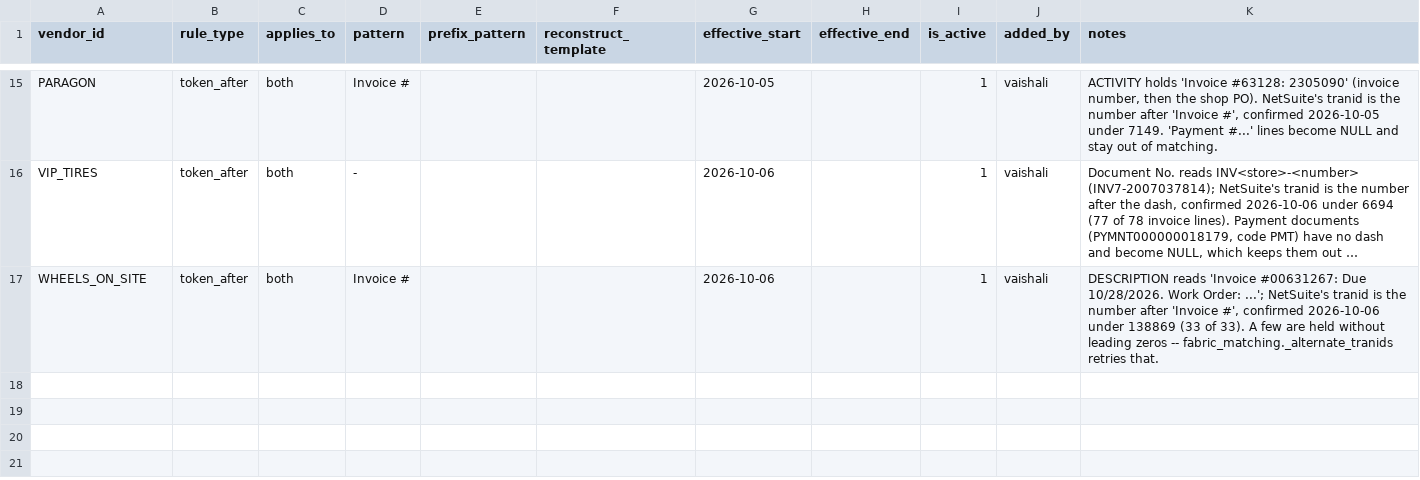
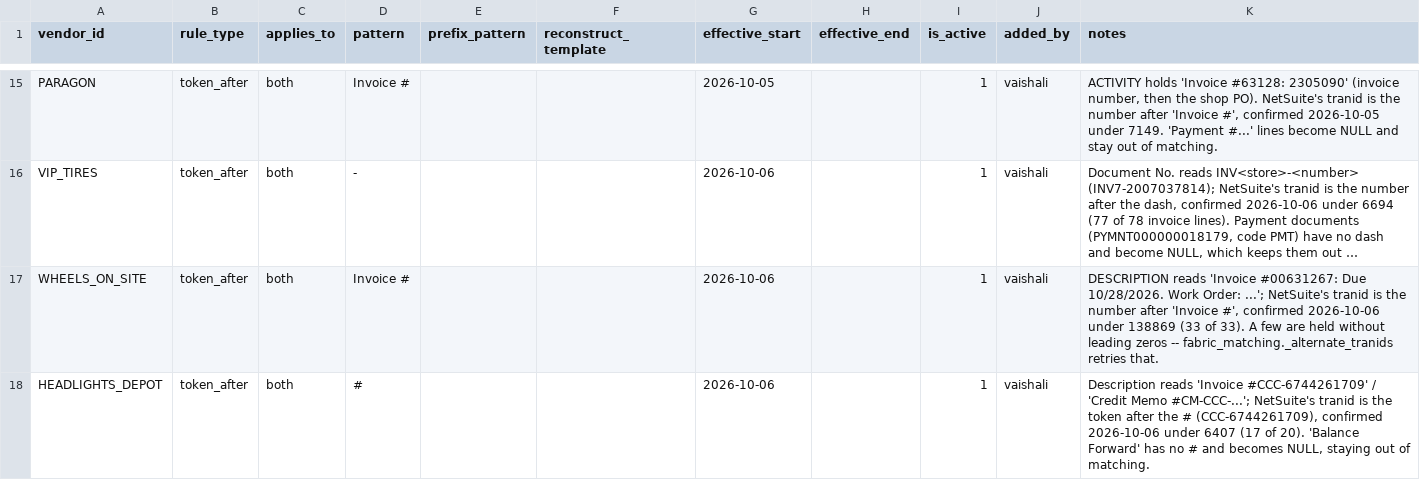
Before and after one commit to ayush-dg/vive-reconciliation-project, a CSV file: dbt/vive_recon/seeds/vendor_normalization_rule.csv, drawn as a sheet; only a part is shown, gaps mark what is left out; long unchanged cells end in …; the diff names each change by its address in the sheet, - before the commit and + after, or states it on an @@ line.

```diff
--- a/dbt/vive_recon/seeds/vendor_normalization_rule.csv
+++ b/dbt/vive_recon/seeds/vendor_normalization_rule.csv
+row 18: HEADLIGHTS_DEPOT | token_after | both | # |  |  | 2026-10-06 |  | 1 | vaishali | Description reads 'Invoice #CCC-6744261709' / 'Credit Memo #CM-CCC-...'; NetSuite's tranid is the token after the # (CCC-6744261709), confirmed 2026-10-06 under 6407 (17 of 20). 'Balance Forward' has no # and becomes NULL, staying out of matching.
```
Also changed, not shown: dbt/vive_recon/seeds/vendor_field_mapping.csv, 3 other files.
